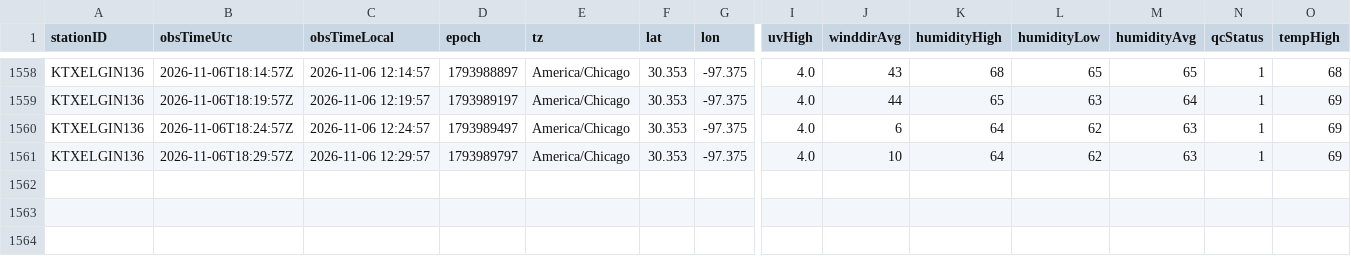
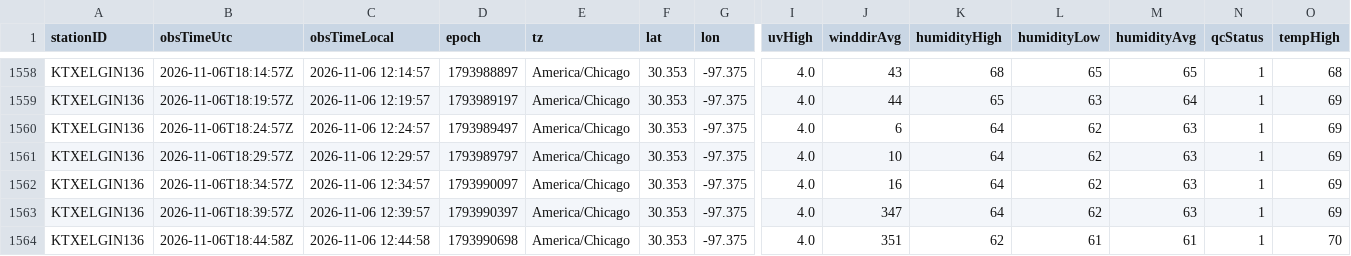
Before and after one commit to derrikidennis/scattered-showers, a CSV file: assets/readings/KTXELGIN136_2026-11.csv, drawn as a sheet; only a part is shown, gaps mark what is left out; rows hold the shown columns only; the diff names each change by its address in the sheet, - before the commit and + after, or states it on an @@ line.

```diff
--- a/assets/readings/KTXELGIN136_2026-11.csv
+++ b/assets/readings/KTXELGIN136_2026-11.csv
+row 1562: KTXELGIN136 | 2026-11-06T18:34:57Z | 2026-11-06 12:34:57 | 1793990097 | America/Chicago | 30.353 | -97.375 | 4.0 | 16 | 64 | 62 | 63 | 1 | 69
+row 1563: KTXELGIN136 | 2026-11-06T18:39:57Z | 2026-11-06 12:39:57 | 1793990397 | America/Chicago | 30.353 | -97.375 | 4.0 | 347 | 64 | 62 | 63 | 1 | 69
+row 1564: KTXELGIN136 | 2026-11-06T18:44:58Z | 2026-11-06 12:44:58 | 1793990698 | America/Chicago | 30.353 | -97.375 | 4.0 | 351 | 62 | 61 | 61 | 1 | 70
```
Also changed, not shown: assets/readings/IKINGS702_2026-11.csv, assets/readings/KINFORTW445_2026-11.csv, 3 other files.
